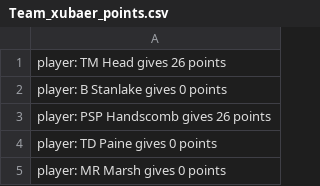
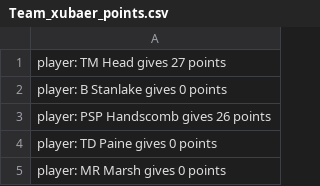
Before and after one commit to helloxubaer/Cricket-score-card-reader, a CSV file: Team_xubaer_points.csv, drawn as a sheet; only a part is shown; the diff covers the shown part only.

Commit message:
bowler economy, manual point input

```diff
--- a/Team_xubaer_points.csv
+++ b/Team_xubaer_points.csv
@@ -1,2 +1,2 @@
-player: TM Head gives 26 points
+player: TM Head gives 27 points
 player: B Stanlake gives 0 points
```
Also changed, not shown: 110 added rows and 2 edited cells elsewhere in this file, 9 other files.
